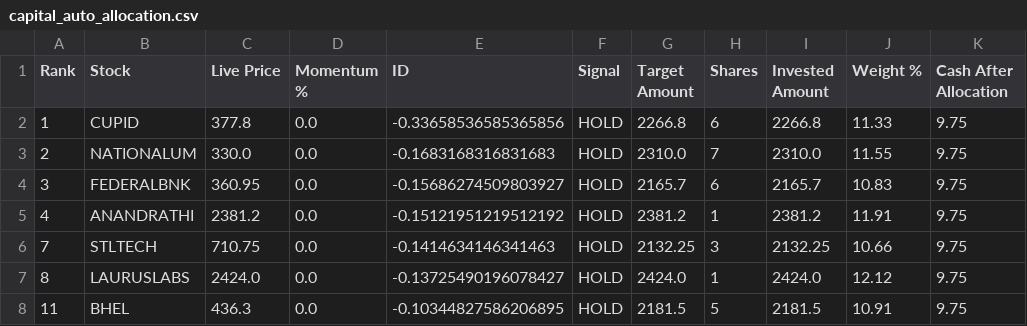
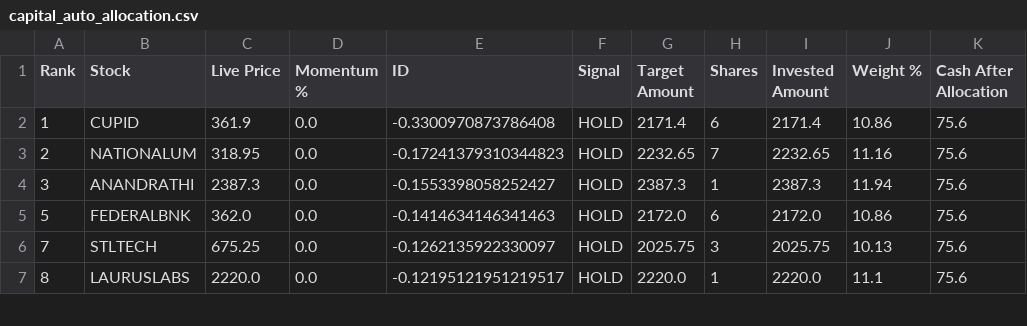
Before and after one commit to balasankar041-lang/moment, a CSV file: capital_auto_allocation.csv, drawn as a sheet; only a part is shown; the diff covers the shown part only.

```diff
--- a/capital_auto_allocation.csv
+++ b/capital_auto_allocation.csv
@@ -1,8 +1,7 @@
 Rank,Stock,Live Price,Momentum %,ID,Signal,Target Amount,Shares,Invested Amount,Weight %,Cash After Allocation
-1,CUPID,377.8,0.0,-0.33658536585365856,HOLD,2266.8,6,2266.8,11.33,9.75
-2,NATIONALUM,330.0,0.0,-0.1683168316831683,HOLD,2310.0,7,2310.0,11.55,9.75
-3,FEDERALBNK,360.95,0.0,-0.15686274509803927,HOLD,2165.7,6,2165.7,10.83,9.75
-4,ANANDRATHI,2381.2,0.0,-0.15121951219512192,HOLD,2381.2,1,2381.2,11.91,9.75
-7,STLTECH,710.75,0.0,-0.1414634146341463,HOLD,2132.25,3,2132.25,10.66,9.75
-8,LAURUSLABS,2424.0,0.0,-0.13725490196078427,HOLD,2424.0,1,2424.0,12.12,9.75
-11,BHEL,436.3,0.0,-0.10344827586206895,HOLD,2181.5,5,2181.5,10.91,9.75
+1,CUPID,361.9,0.0,-0.3300970873786408,HOLD,2171.4,6,2171.4,10.86,75.6
+2,NATIONALUM,318.95,0.0,-0.17241379310344823,HOLD,2232.65,7,2232.65,11.16,75.6
+3,ANANDRATHI,2387.3,0.0,-0.1553398058252427,HOLD,2387.3,1,2387.3,11.94,75.6
+5,FEDERALBNK,362.0,0.0,-0.1414634146341463,HOLD,2172.0,6,2172.0,10.86,75.6
+7,STLTECH,675.25,0.0,-0.1262135922330097,HOLD,2025.75,3,2025.75,10.13,75.6
+8,LAURUSLABS,2220.0,0.0,-0.12195121951219517,HOLD,2220.0,1,2220.0,11.1,75.6
```
Also changed, not shown: 2 added rows, 1 removed row and 15 edited cells elsewhere in this file.
